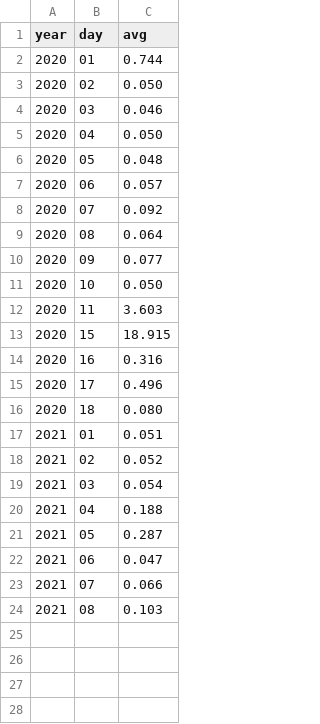
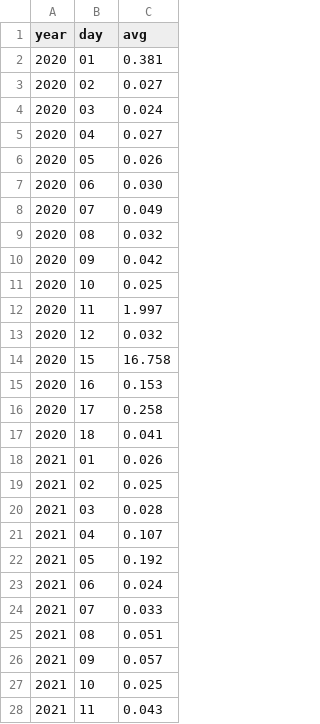
Before and after one commit to h3ssto/advent_of_code, a CSV file: performance.csv, drawn as a sheet; only a part is shown; the diff covers the shown part only.

Commit message:
Added day13 of AOC'21 + slight modifications to populate.py + updated performance.csv

```diff
--- a/performance.csv
+++ b/performance.csv
@@ -1,24 +1,28 @@
 year,day,avg
-2020,01,0.744
-2020,02,0.050
-2020,03,0.046
-2020,04,0.050
-2020,05,0.048
-2020,06,0.057
-2020,07,0.092
-2020,08,0.064
-2020,09,0.077
-2020,10,0.050
-2020,11,3.603
-2020,15,18.915
-2020,16,0.316
-2020,17,0.496
-2020,18,0.080
-2021,01,0.051
-2021,02,0.052
-2021,03,0.054
-2021,04,0.188
-2021,05,0.287
-2021,06,0.047
-2021,07,0.066
-2021,08,0.103
+2020,01,0.381
+2020,02,0.027
+2020,03,0.024
+2020,04,0.027
+2020,05,0.026
+2020,06,0.030
+2020,07,0.049
+2020,08,0.032
+2020,09,0.042
+2020,10,0.025
+2020,11,1.997
+2020,12,0.032
+2020,15,16.758
+2020,16,0.153
+2020,17,0.258
+2020,18,0.041
+2021,01,0.026
+2021,02,0.025
+2021,03,0.028
+2021,04,0.107
+2021,05,0.192
+2021,06,0.024
+2021,07,0.033
+2021,08,0.051
+2021,09,0.057
+2021,10,0.025
+2021,11,0.043
```
Also changed, not shown: 2 added rows elsewhere in this file, 2 other files.
